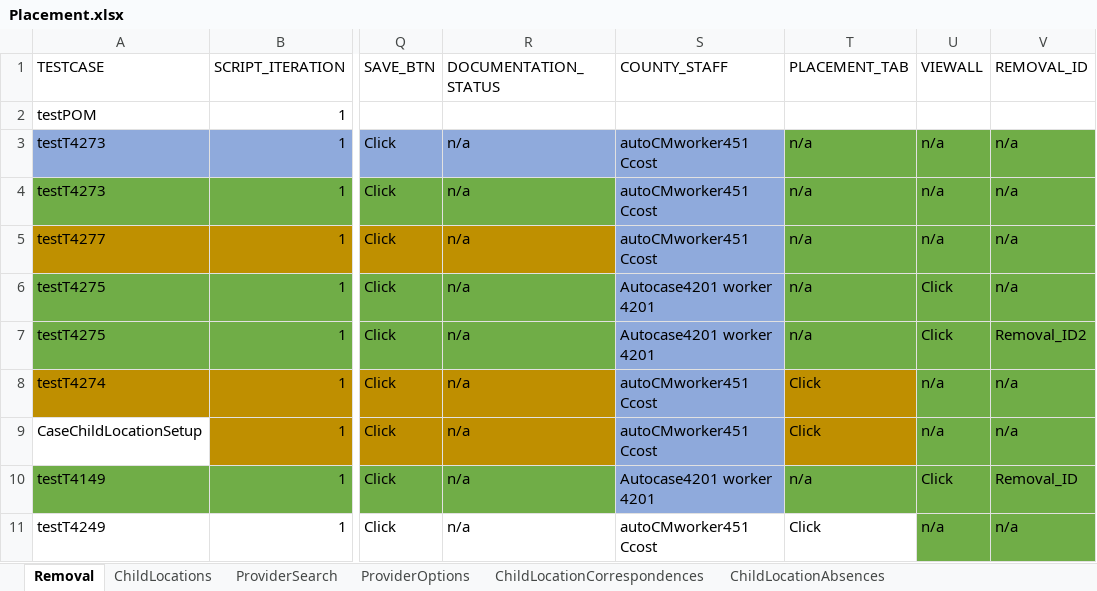
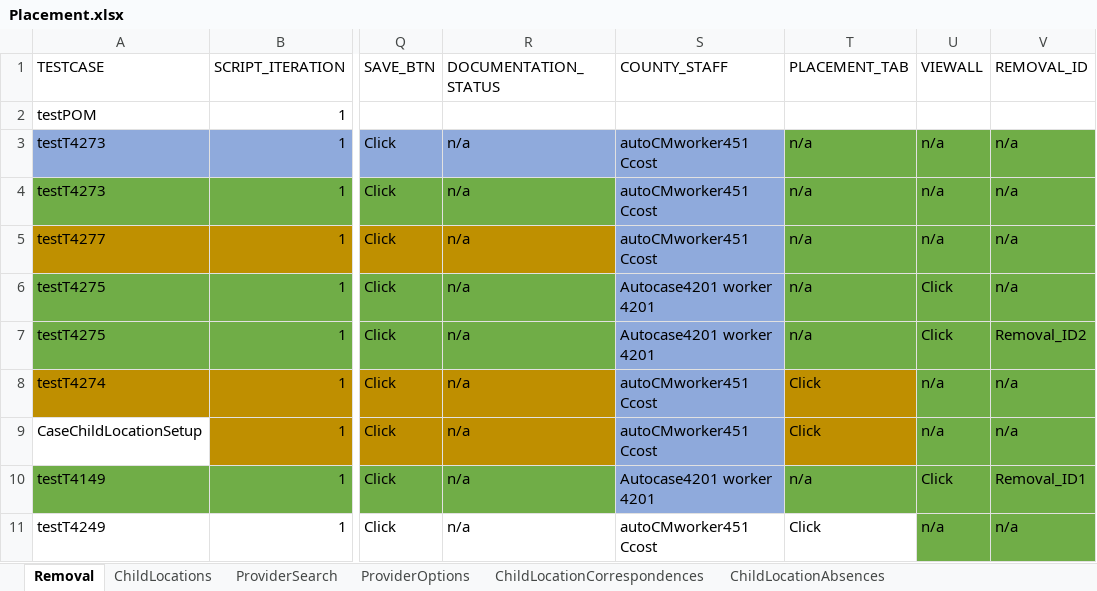
Before and after one commit to Yaswanthkumar-Naidu/TestDataExcel, an Excel workbook: Placement.xlsx, sheet Removal, drawn as a sheet; only a part is shown, gaps mark what is left out; values as stored, in another font and other column widths than the file's, no borders; the diff names each change by its address in the sheet, - before the commit and + after, or states it on an @@ line.

Commit message:
Add files via upload

```diff
--- a/Placement.xlsx (sheet Removal)
+++ b/Placement.xlsx (sheet Removal)
-V10 (REMOVAL_ID): Removal_ID
+V10 (REMOVAL_ID): Removal_ID1
```
